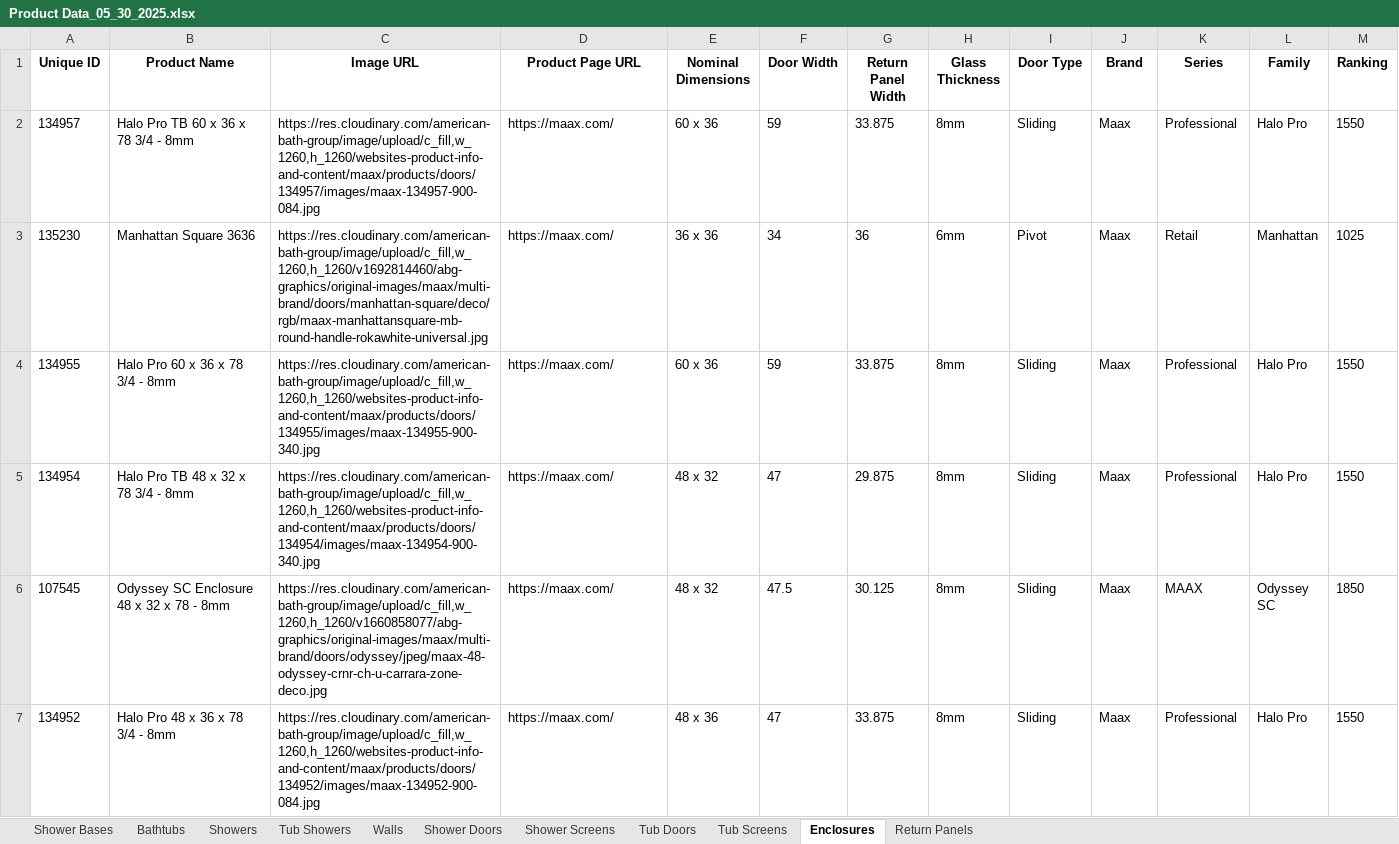
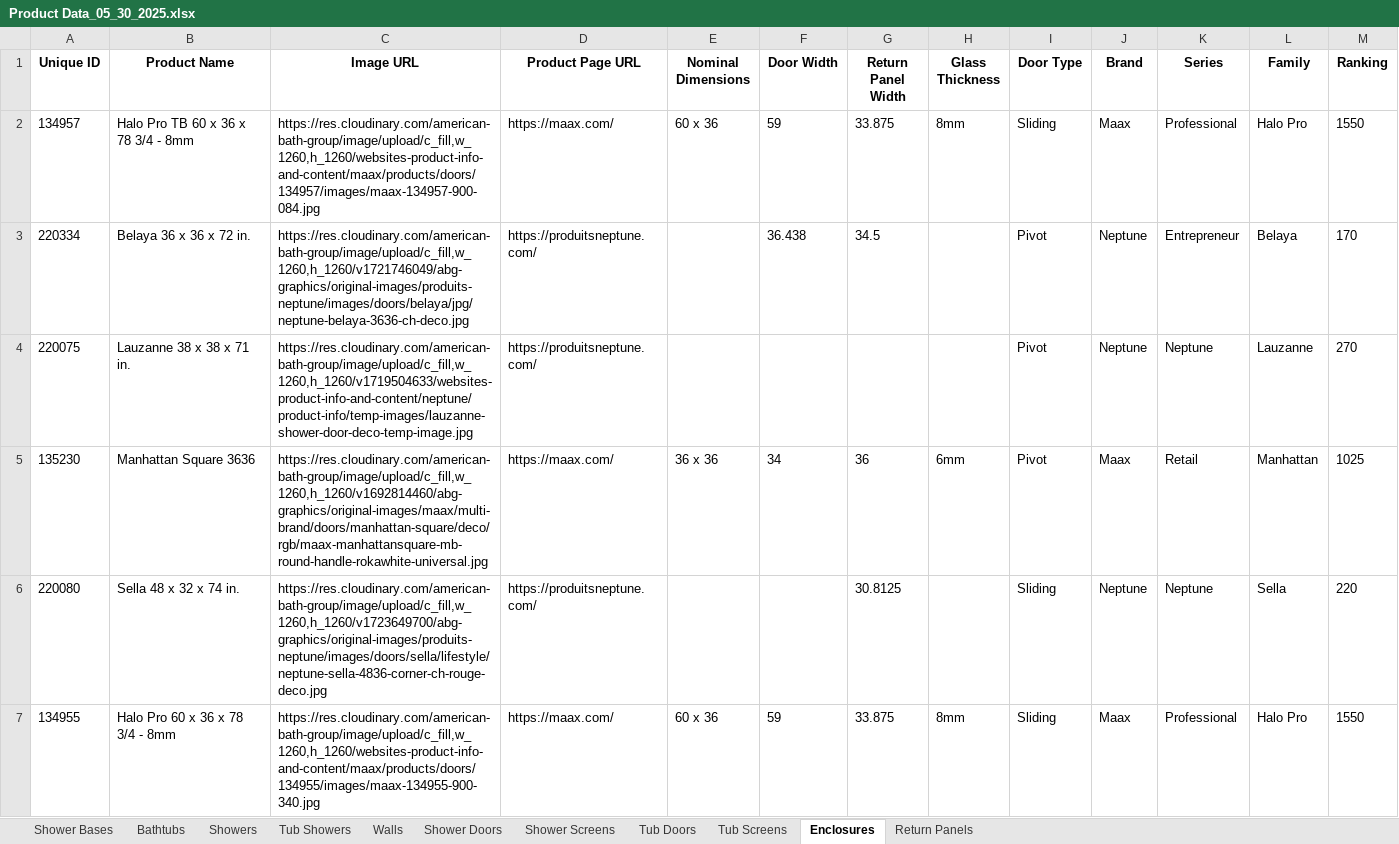
Before and after one commit to olepagedumontabg/ORCA, an Excel workbook: attached_assets/Product Data_05_30_2025.xlsx, sheet Enclosures, drawn as a sheet; only a part is shown; the shorter side is filled out with more unchanged rows; values as stored, in another font and other column widths than the file's, no borders; the diff covers the shown part only; the diff names each change by its address in the sheet, - before the commit and + after, or states it on an @@ line.

```diff
--- a/attached_assets/Product Data_05_30_2025.xlsx (sheet Enclosures)
+++ b/attached_assets/Product Data_05_30_2025.xlsx (sheet Enclosures)
+row 3: 220334 | Belaya 36 x 36 x 72 in. | https://res.cloudinary.com/american-bath-group/image/upload/c_fill,w_1260,h_1260/v1721746049/abg-graphics/original-images/produits-neptune/images/doors/belaya/jpg/neptune-belaya-3636-ch-deco.jpg | https://produitsneptune.com/ |  | 36.438 | 34.5 |  | Pivot | Neptune | Entrepreneur | Belaya | 170
+row 4: 220075 | Lauzanne 38 x 38 x 71 in. | https://res.cloudinary.com/american-bath-group/image/upload/c_fill,w_1260,h_1260/v1719504633/websites-product-info-and-content/neptune/product-info/temp-images/lauzanne-shower-door-deco-temp-image.jpg | https://produitsneptune.com/ |  |  |  |  | Pivot | Neptune | Neptune | Lauzanne | 270
+row 6: 220080 | Sella 48 x 32 x 74 in. | https://res.cloudinary.com/american-bath-group/image/upload/c_fill,w_1260,h_1260/v1723649700/abg-graphics/original-images/produits-neptune/images/doors/sella/lifestyle/neptune-sella-4836-corner-ch-rouge-deco.jpg | https://produitsneptune.com/ |  |  | 30.8125 |  | Sliding | Neptune | Neptune | Sella | 220
```
Also changed, not shown: 26 added rows elsewhere in this sheet, sheet Walls, sheet Shower Doors, data/Product Data.xlsx, 1 other file.
